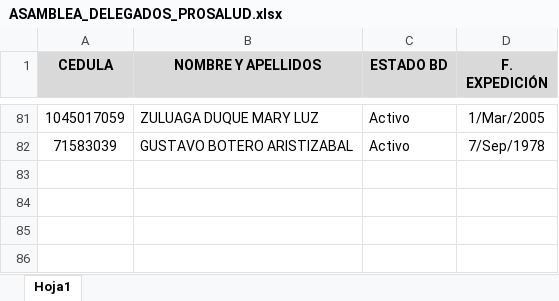
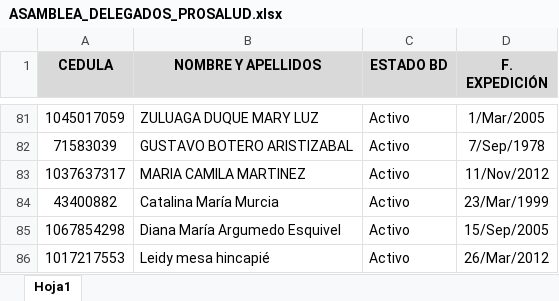
Before and after one commit to ProSaludSindicato/prosalud, an Excel workbook: public/data/ASAMBLEA_DELEGADOS_PROSALUD.xlsx, sheet Hoja1, drawn as a sheet; only a part is shown, gaps mark what is left out; values as stored, in another font and other column widths than the file's, no borders; conditional formats not drawn; the diff names each change by its address in the sheet, - before the commit and + after, or states it on an @@ line.

Commit message:
update

```diff
--- a/public/data/ASAMBLEA_DELEGADOS_PROSALUD.xlsx (sheet Hoja1)
+++ b/public/data/ASAMBLEA_DELEGADOS_PROSALUD.xlsx (sheet Hoja1)
+row 83: 1037637317 | MARIA CAMILA MARTINEZ | Activo | 11/Nov/2012
+row 84: 43400882 | Catalina María Murcia | Activo | 23/Mar/1999
+row 85: 1067854298 | Diana María Argumedo Esquivel | Activo | 15/Sep/2005
+row 86: 1017217553 | Leidy mesa hincapié | Activo | 26/Mar/2012
```
